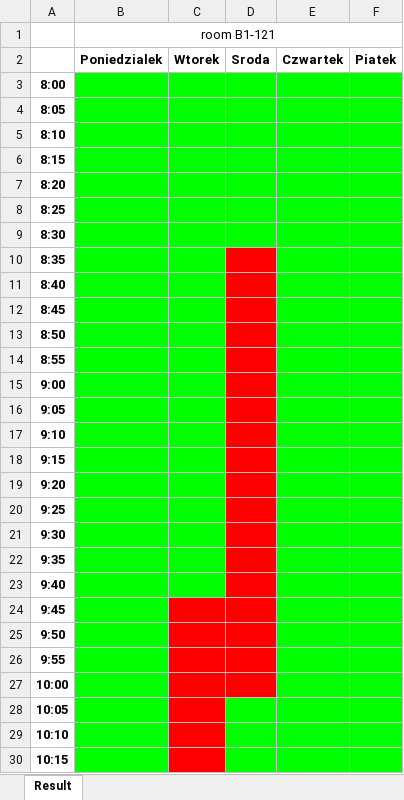
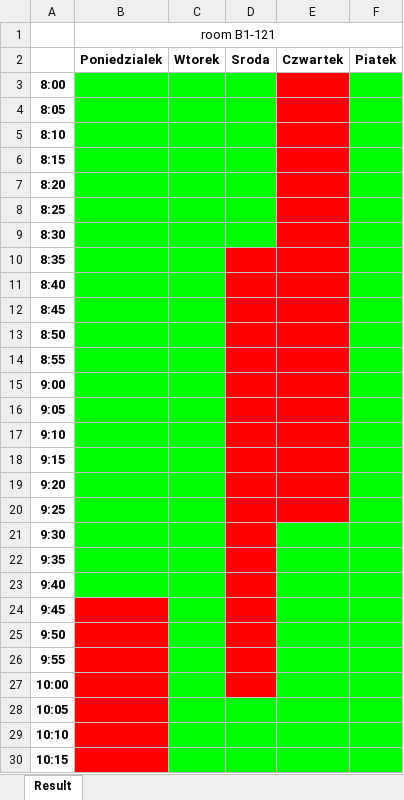
Before and after one commit to dominik-air/timetable-scheduler, an Excel workbook: room_availability.xlsx, sheet Result, drawn as a sheet; only a part is shown; values as stored, in another font and other column widths than the file's, no borders; the diff covers the shown part only; the diff names each change by its address in the sheet, - before the commit and + after, or states it on an @@ line.

```diff
--- a/room_availability.xlsx (sheet Result)
+++ b/room_availability.xlsx (sheet Result)
-E3:E20 fill: #00FF00
+E3:E20 fill: #FF0000
-B24:B30 fill: #00FF00
+B24:B30 fill: #FF0000
-C24:C30 fill: #FF0000
+C24:C30 fill: #00FF00
```
Also changed, not shown: cell formats elsewhere in this sheet, ResultSchedule.xlsx, lecturer_availability.xlsx, 1 other file.
